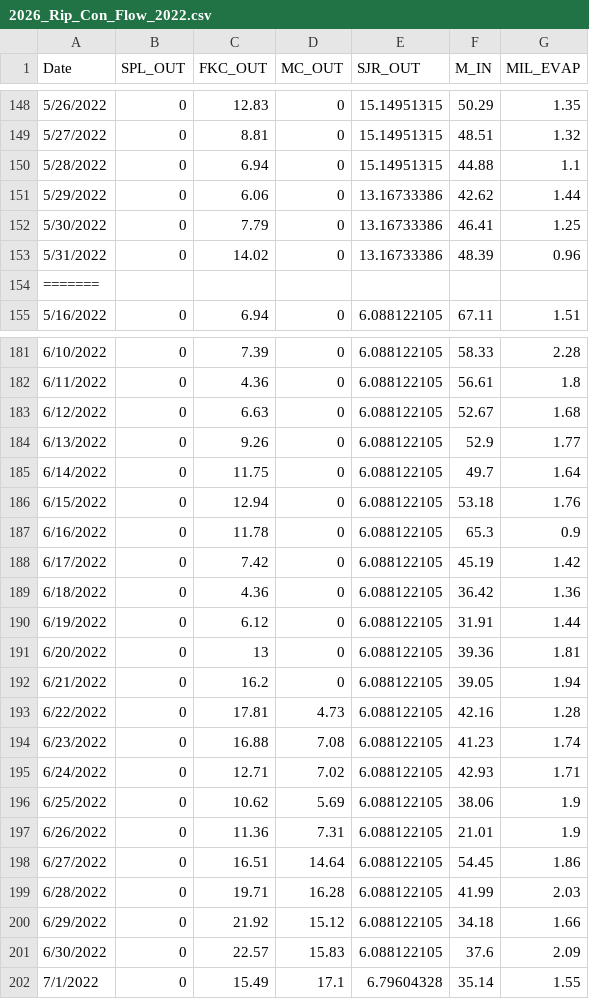
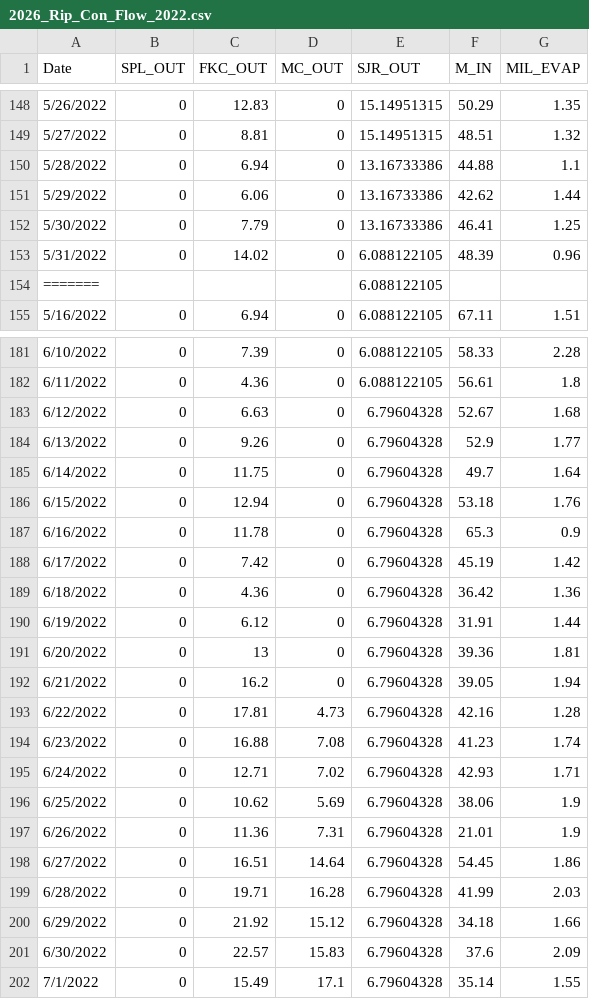
Before and after one commit to steelhead-dev/millerton_reservoir, a CSV file: model/historic_data/flow_data/2026_Rip_Con_Flow_2022.csv, drawn as a sheet; only a part is shown, gaps mark what is left out; the diff covers the shown part only.

```diff
--- a/model/historic_data/flow_data/2026_Rip_Con_Flow_2022.csv
+++ b/model/historic_data/flow_data/2026_Rip_Con_Flow_2022.csv
@@ -149,7 +149,7 @@ Date,SPL_OUT,FKC_OUT,MC_OUT,SJR_OUT,M_IN,MIL_EVAP
 5/27/2022,0,8.81,0,15.14951315,48.51,1.32
-5/28/2022,0,6.94,0,15.14951315,44.88,1.1
+5/28/2022,0,6.94,0,13.16733386,44.88,1.1
 5/29/2022,0,6.06,0,13.16733386,42.62,1.44
 5/30/2022,0,7.79,0,13.16733386,46.41,1.25
-5/31/2022,0,14.02,0,13.16733386,48.39,0.96
-=======
+5/31/2022,0,14.02,0,6.088122105,48.39,0.96
+=======,,,,6.088122105,,
 5/16/2022,0,6.94,0,6.088122105,67.11,1.51
@@ -182,21 +182,21 @@ Date,SPL_OUT,FKC_OUT,MC_OUT,SJR_OUT,M_IN,MIL_EVAP
 6/11/2022,0,4.36,0,6.088122105,56.61,1.8
-6/12/2022,0,6.63,0,6.088122105,52.67,1.68
-6/13/2022,0,9.26,0,6.088122105,52.9,1.77
-6/14/2022,0,11.75,0,6.088122105,49.7,1.64
-6/15/2022,0,12.94,0,6.088122105,53.18,1.76
-6/16/2022,0,11.78,0,6.088122105,65.3,0.9
-6/17/2022,0,7.42,0,6.088122105,45.19,1.42
-6/18/2022,0,4.36,0,6.088122105,36.42,1.36
-6/19/2022,0,6.12,0,6.088122105,31.91,1.44
-6/20/2022,0,13,0,6.088122105,39.36,1.81
-6/21/2022,0,16.2,0,6.088122105,39.05,1.94
-6/22/2022,0,17.81,4.73,6.088122105,42.16,1.28
-6/23/2022,0,16.88,7.08,6.088122105,41.23,1.74
-6/24/2022,0,12.71,7.02,6.088122105,42.93,1.71
-6/25/2022,0,10.62,5.69,6.088122105,38.06,1.9
-6/26/2022,0,11.36,7.31,6.088122105,21.01,1.9
-6/27/2022,0,16.51,14.64,6.088122105,54.45,1.86
-6/28/2022,0,19.71,16.28,6.088122105,41.99,2.03
-6/29/2022,0,21.92,15.12,6.088122105,34.18,1.66
-6/30/2022,0,22.57,15.83,6.088122105,37.6,2.09
+6/12/2022,0,6.63,0,6.79604328,52.67,1.68
+6/13/2022,0,9.26,0,6.79604328,52.9,1.77
+6/14/2022,0,11.75,0,6.79604328,49.7,1.64
+6/15/2022,0,12.94,0,6.79604328,53.18,1.76
+6/16/2022,0,11.78,0,6.79604328,65.3,0.9
+6/17/2022,0,7.42,0,6.79604328,45.19,1.42
+6/18/2022,0,4.36,0,6.79604328,36.42,1.36
+6/19/2022,0,6.12,0,6.79604328,31.91,1.44
+6/20/2022,0,13,0,6.79604328,39.36,1.81
+6/21/2022,0,16.2,0,6.79604328,39.05,1.94
+6/22/2022,0,17.81,4.73,6.79604328,42.16,1.28
+6/23/2022,0,16.88,7.08,6.79604328,41.23,1.74
+6/24/2022,0,12.71,7.02,6.79604328,42.93,1.71
+6/25/2022,0,10.62,5.69,6.79604328,38.06,1.9
+6/26/2022,0,11.36,7.31,6.79604328,21.01,1.9
+6/27/2022,0,16.51,14.64,6.79604328,54.45,1.86
+6/28/2022,0,19.71,16.28,6.79604328,41.99,2.03
+6/29/2022,0,21.92,15.12,6.79604328,34.18,1.66
+6/30/2022,0,22.57,15.83,6.79604328,37.6,2.09
 7/1/2022,0,15.49,17.1,6.79604328,35.14,1.55
```
Also changed, not shown: 80 edited cells elsewhere in this file, model/historic_data/flow_data/2026_Ex_B_Flow_2022.csv, model/historic_data/flow_data/2026_RA_Rec_Flow_2022.csv.
